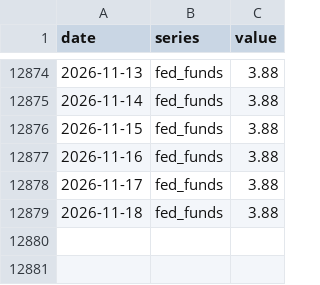
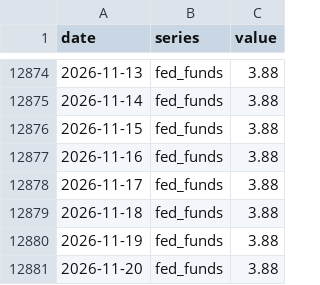
Before and after one commit to zeeqy/myr-fx-forecast, a CSV file: data/macro.csv, drawn as a sheet; only a part is shown, gaps mark what is left out.

```diff
--- a/data/macro.csv
+++ b/data/macro.csv
@@ -12879 +12879,3 @@ date,series,value
 2026-11-18,fed_funds,3.88
+2026-11-19,fed_funds,3.88
+2026-11-20,fed_funds,3.88
```
Also changed, not shown: data/forecast.csv, 1 other file.
